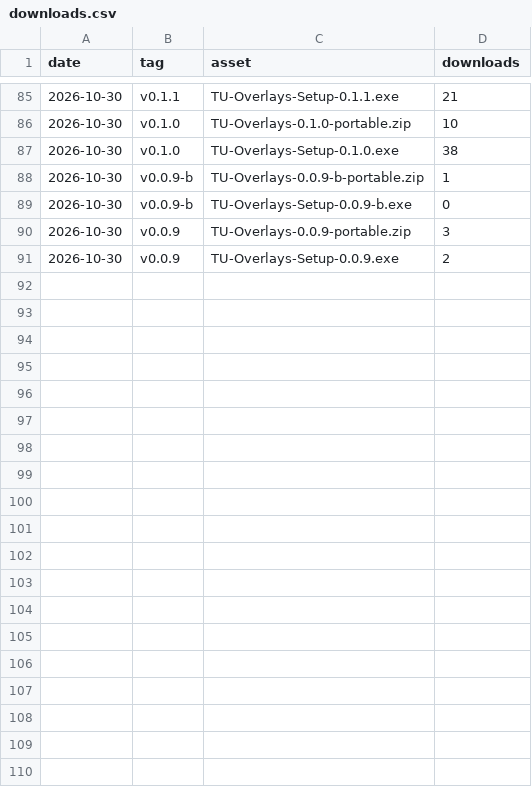
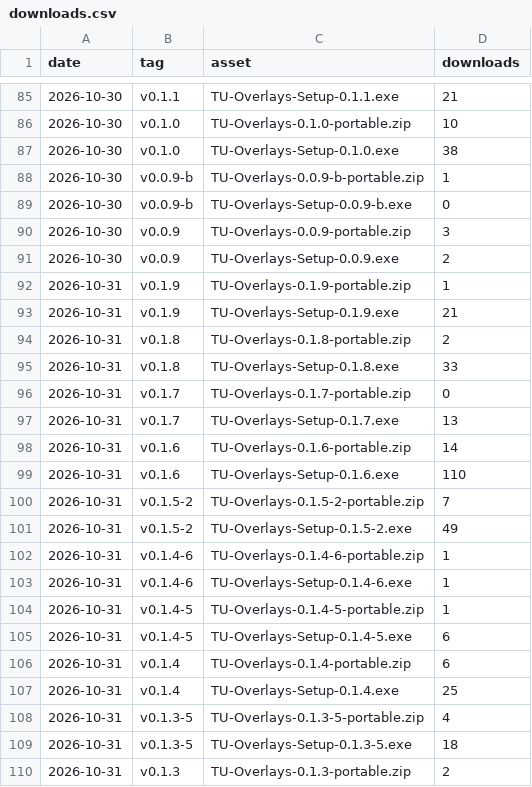
Before and after one commit to AVAILOFF/TUOverlays, a CSV file: downloads.csv, drawn as a sheet; only a part is shown, gaps mark what is left out; the diff covers the shown part only; the diff names each change by its address in the sheet, - before the commit and + after, or states it on an @@ line.

```diff
--- a/downloads.csv
+++ b/downloads.csv
+row 92: 2026-10-31 | v0.1.9 | TU-Overlays-0.1.9-portable.zip | 1
+row 93: 2026-10-31 | v0.1.9 | TU-Overlays-Setup-0.1.9.exe | 21
+row 94: 2026-10-31 | v0.1.8 | TU-Overlays-0.1.8-portable.zip | 2
+row 95: 2026-10-31 | v0.1.8 | TU-Overlays-Setup-0.1.8.exe | 33
+row 96: 2026-10-31 | v0.1.7 | TU-Overlays-0.1.7-portable.zip | 0
+row 97: 2026-10-31 | v0.1.7 | TU-Overlays-Setup-0.1.7.exe | 13
+row 98: 2026-10-31 | v0.1.6 | TU-Overlays-0.1.6-portable.zip | 14
+row 99: 2026-10-31 | v0.1.6 | TU-Overlays-Setup-0.1.6.exe | 110
+row 100: 2026-10-31 | v0.1.5-2 | TU-Overlays-0.1.5-2-portable.zip | 7
+row 101: 2026-10-31 | v0.1.5-2 | TU-Overlays-Setup-0.1.5-2.exe | 49
+row 102: 2026-10-31 | v0.1.4-6 | TU-Overlays-0.1.4-6-portable.zip | 1
+row 103: 2026-10-31 | v0.1.4-6 | TU-Overlays-Setup-0.1.4-6.exe | 1
+row 104: 2026-10-31 | v0.1.4-5 | TU-Overlays-0.1.4-5-portable.zip | 1
+row 105: 2026-10-31 | v0.1.4-5 | TU-Overlays-Setup-0.1.4-5.exe | 6
+row 106: 2026-10-31 | v0.1.4 | TU-Overlays-0.1.4-portable.zip | 6
+row 107: 2026-10-31 | v0.1.4 | TU-Overlays-Setup-0.1.4.exe | 25
+row 108: 2026-10-31 | v0.1.3-5 | TU-Overlays-0.1.3-5-portable.zip | 4
+row 109: 2026-10-31 | v0.1.3-5 | TU-Overlays-Setup-0.1.3-5.exe | 18
+row 110: 2026-10-31 | v0.1.3 | TU-Overlays-0.1.3-portable.zip | 2
```
Also changed, not shown: 11 added rows elsewhere in this file, 1 other file.
